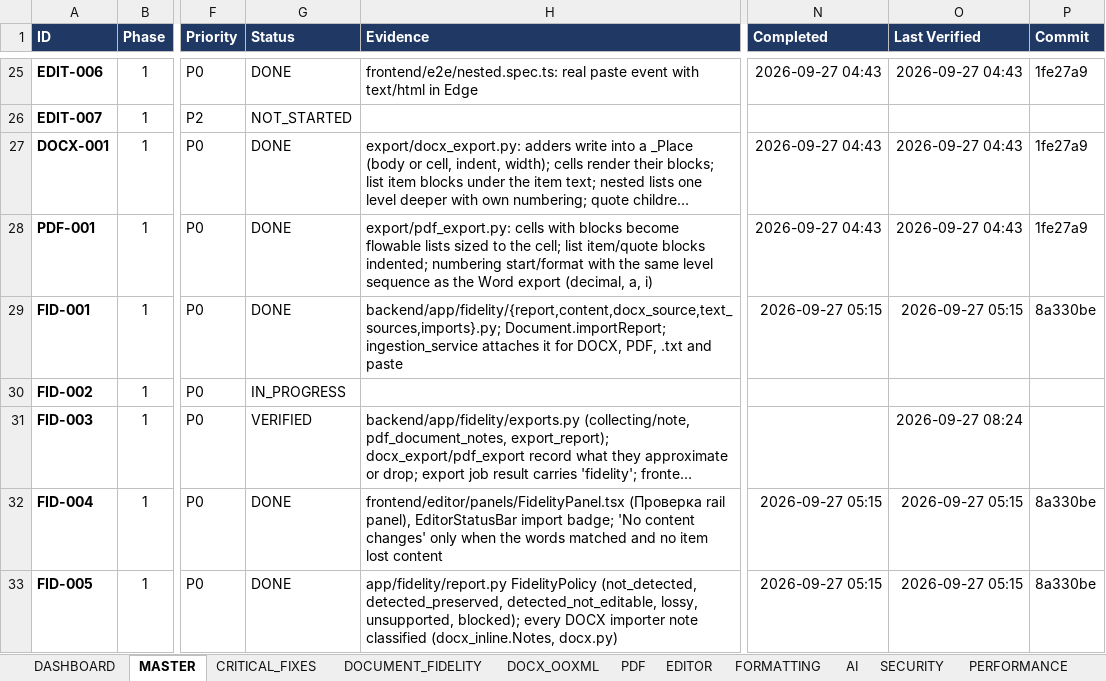
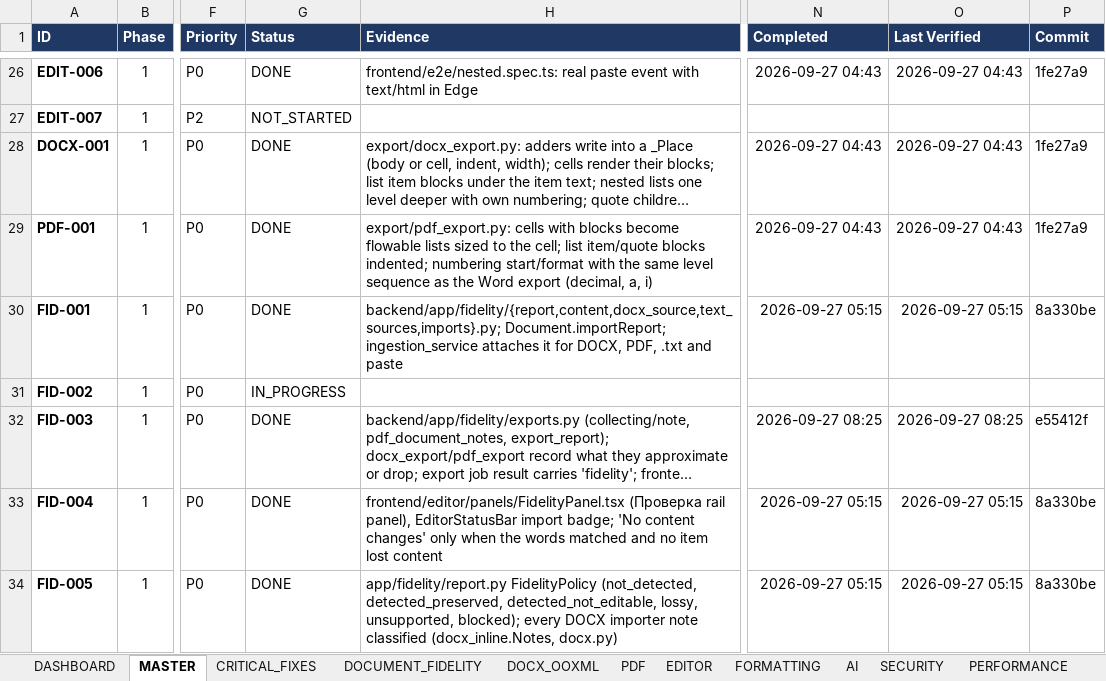
Before and after one commit to Drajeto07/claude, an Excel workbook: SmartDoc_Master_Implementation_Tracker.xlsx, sheet MASTER, drawn as a sheet; only a part is shown, gaps mark what is left out; long unchanged cells end in …; values as stored, in another font and other column widths than the file's, no borders; conditional formats not drawn; addresses are those after the commit; the diff covers the shown part only; the diff names each change by its address in the sheet, - before the commit and + after, or states it on an @@ line.

```diff
--- a/SmartDoc_Master_Implementation_Tracker.xlsx (sheet MASTER)
+++ b/SmartDoc_Master_Implementation_Tracker.xlsx (sheet MASTER)
-G32 (Status): VERIFIED
+G32 (Status): DONE
-N32 (Completed): (empty)
+N32 (Completed): 2026-09-27 08:25
-O32 (Last Verified): 2026-09-27 08:24
+O32 (Last Verified): 2026-09-27 08:25
-P32 (Commit): (empty)
+P32 (Commit): e55412f
```
Also changed, not shown: 2 added rows and 6 edited cells elsewhere in this sheet, sheet DASHBOARD, sheet CHANGE_LOG, sheet DOCUMENT_FIDELITY, sheet TESTING, sheet CRITICAL_FIXES, sheet SESSION_STATE, 2 more sheets, formulas that keep their value, 9 other files.
